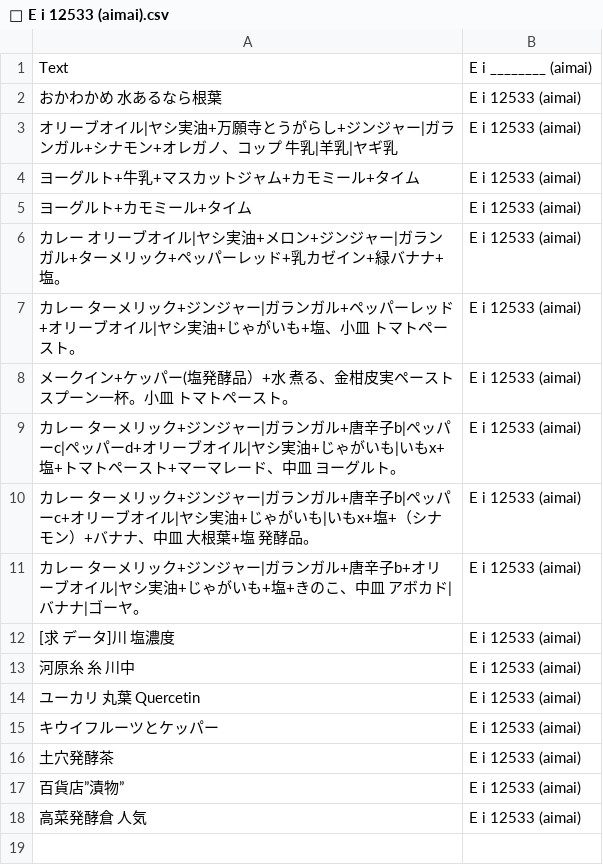
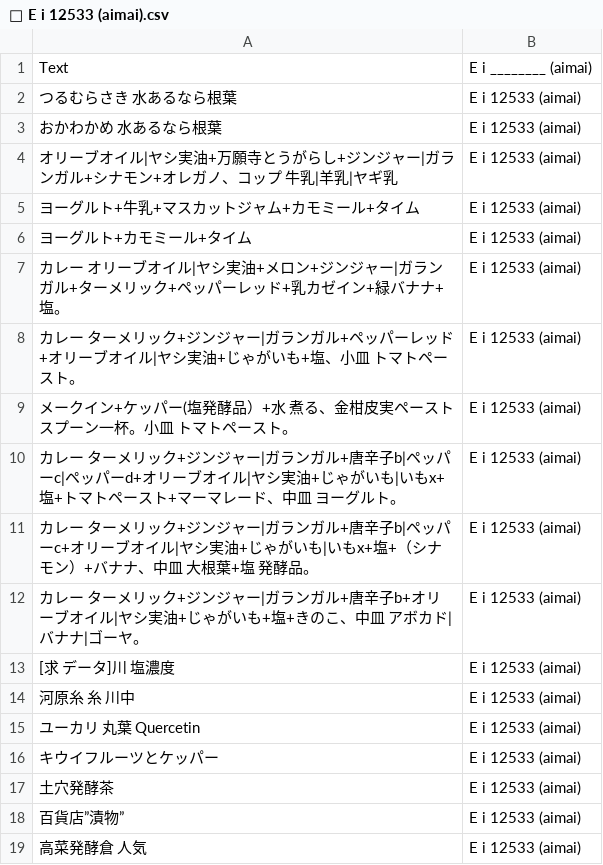
Before and after one commit to FruityheartGarden/E_I____, a CSV file: E i 12533 (aimai)/📙 E i 12533 (aimai).csv, drawn as a sheet; the diff names each change by its address in the sheet, - before the commit and + after, or states it on an @@ line.

Commit message:
🌴 📙 E i 12533 (aimai).csv

```diff
--- a/E i 12533 (aimai)/📙 E i 12533 (aimai).csv
+++ b/E i 12533 (aimai)/📙 E i 12533 (aimai).csv
+row 2: つるむらさき 水あるなら根葉 | E i 12533 (aimai)
```
